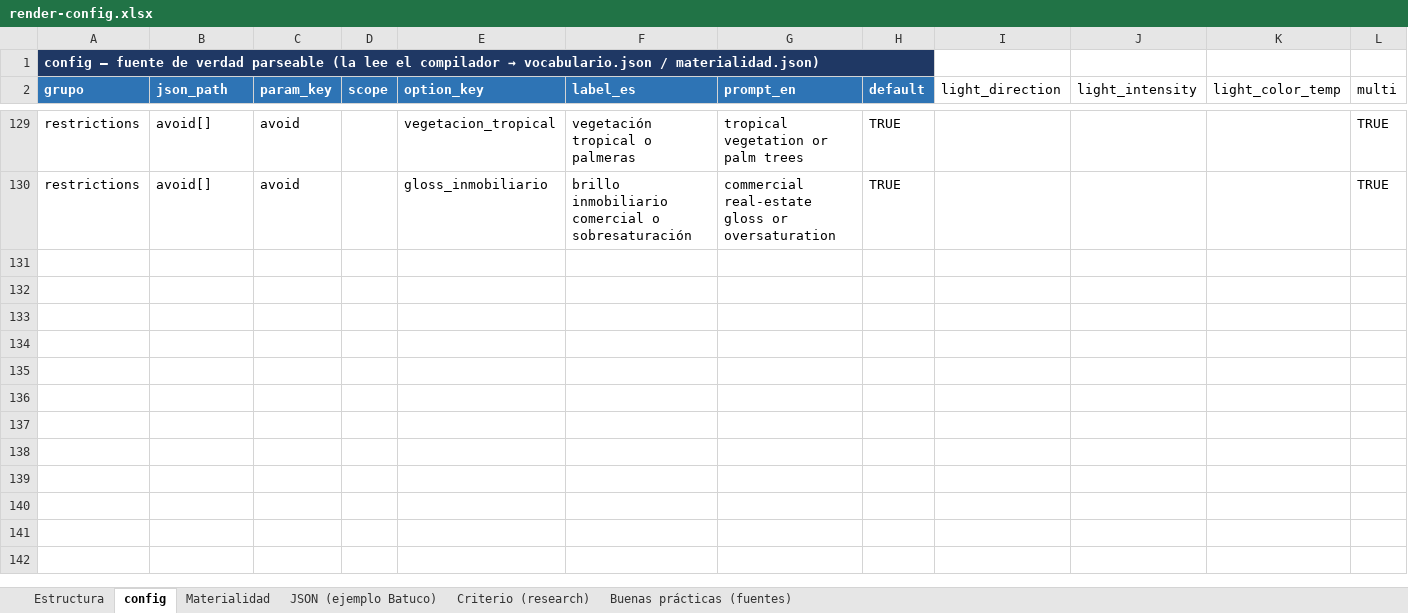
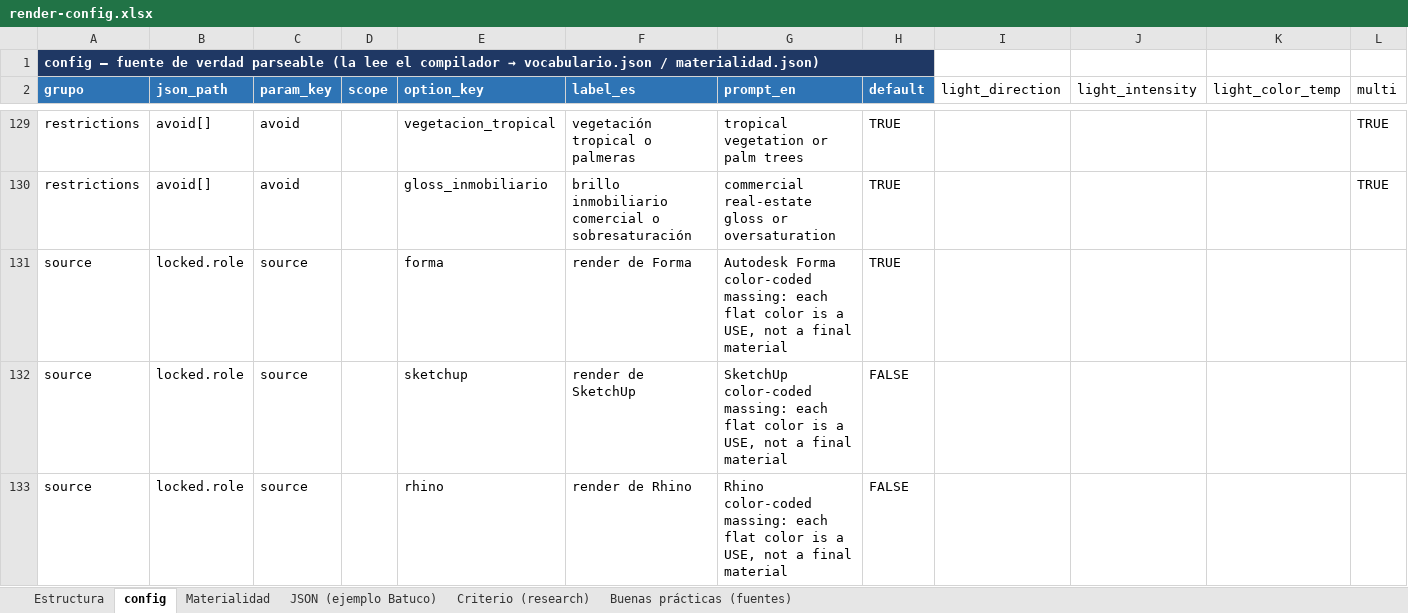
Before and after one commit to MobilDataLab/mobil-forma, an Excel workbook: frontend/config/render-config.xlsx, sheet config, drawn as a sheet; only a part is shown, gaps mark what is left out; values as stored, in another font and other column widths than the file's, no borders; the diff names each change by its address in the sheet, - before the commit and + after, or states it on an @@ line.

```diff
--- a/frontend/config/render-config.xlsx (sheet config)
+++ b/frontend/config/render-config.xlsx (sheet config)
+row 131: source | locked.role | source |  | forma | render de Forma | Autodesk Forma color-coded massing: each flat color is a USE, not a final material | TRUE
+row 132: source | locked.role | source |  | sketchup | render de SketchUp | SketchUp color-coded massing: each flat color is a USE, not a final material | FALSE
+row 133: source | locked.role | source |  | rhino | render de Rhino | Rhino color-coded massing: each flat color is a USE, not a final material | FALSE
```
Also changed, not shown: 6 other files.
